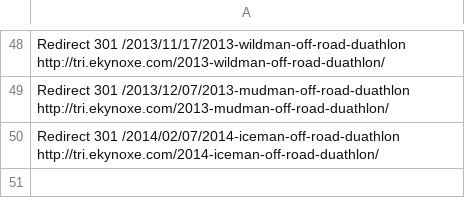
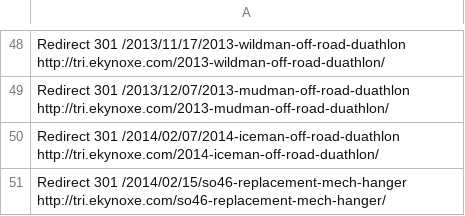
Before and after one commit to ekynoxial/ekynoxial.github.io, a CSV file: mapped-urls.csv, drawn as a sheet; only a part is shown, gaps mark what is left out; the diff names each change by its address in the sheet, - before the commit and + after, or states it on an @@ line.

Commit message:
adding so46 mech hanger replacement post

```diff
--- a/mapped-urls.csv
+++ b/mapped-urls.csv
+row 51: Redirect 301 /2014/02/15/so46-replacement-mech-hanger http://tri.ekynoxe.com/so46-replacement-mech-hanger/
```
Also changed, not shown: 32 other files.
